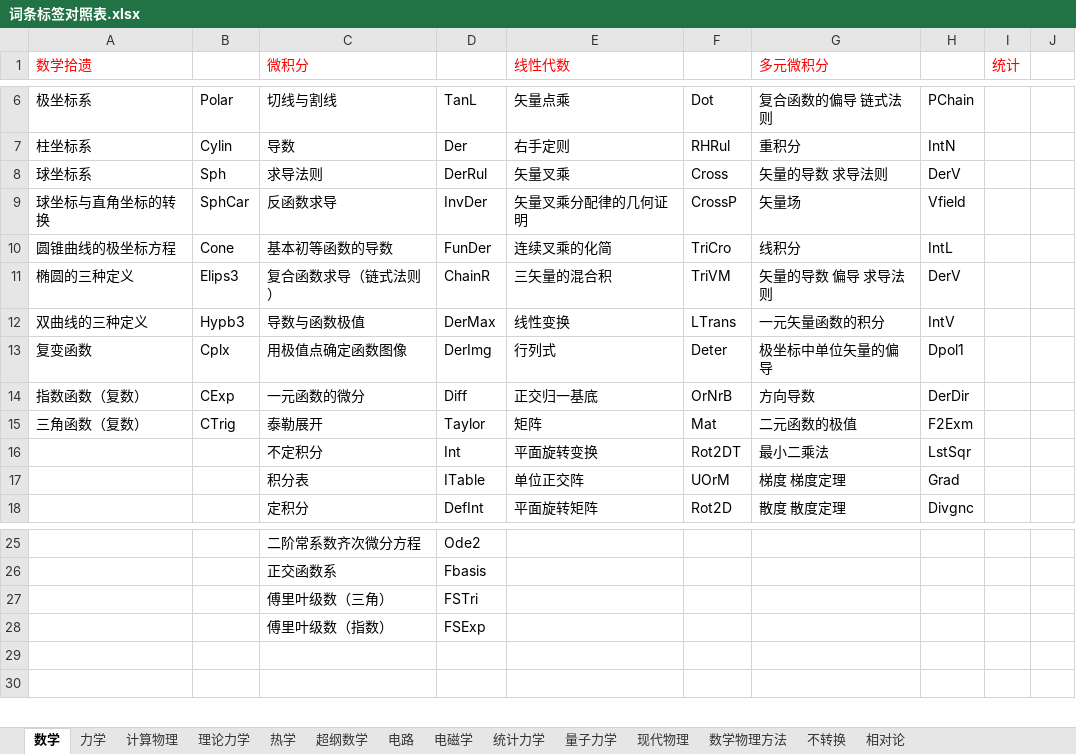
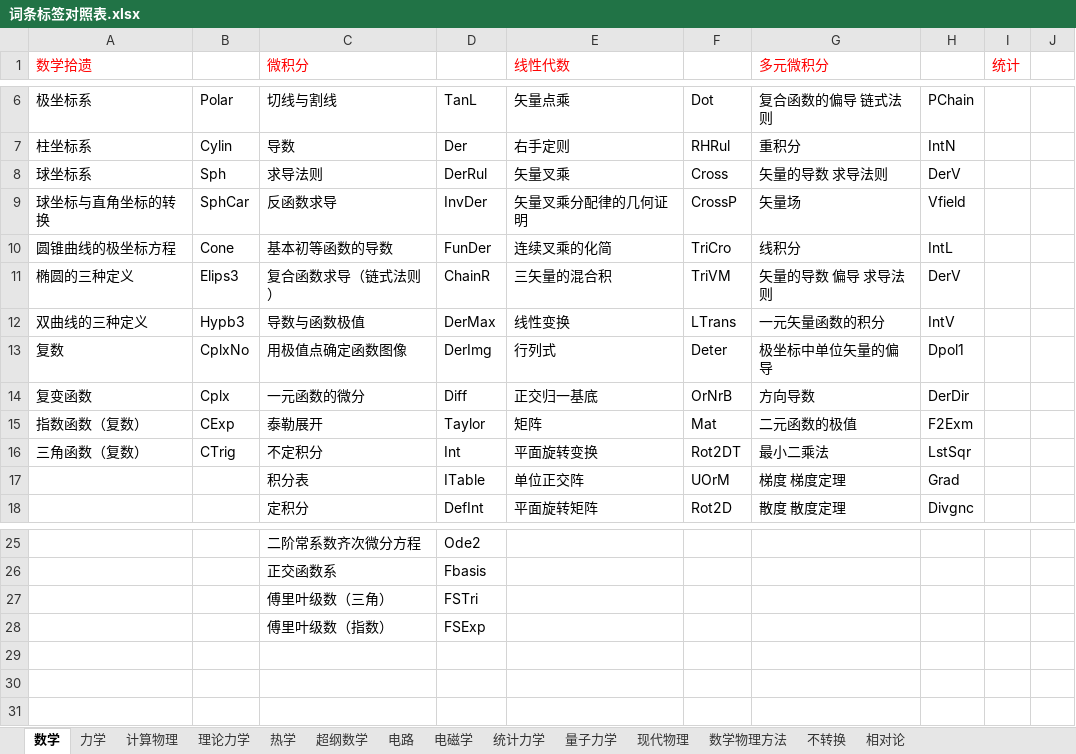
Before and after one commit to eef808a24ff/PhysWiki, an Excel workbook: 词条标签对照表.xlsx, sheet 数学, drawn as a sheet; only a part is shown, gaps mark what is left out; values as stored, in another font and other column widths than the file's, no borders; the diff names each change by its address in the sheet, - before the commit and + after, or states it on an @@ line.

```diff
--- a/词条标签对照表.xlsx (sheet 数学)
+++ b/词条标签对照表.xlsx (sheet 数学)
-A13 (数学拾遗): 复变函数
+A13 (数学拾遗): 复数
-B13: Cplx
+B13: CplxNo
-A14 (数学拾遗): 指数函数（复数）
+A14 (数学拾遗): 复变函数
-B14: CExp
+B14: Cplx
-A15 (数学拾遗): 三角函数（复数）
+A15 (数学拾遗): 指数函数（复数）
-B15: CTrig
+B15: CExp
-A16 (数学拾遗): (empty)
+A16 (数学拾遗): 三角函数（复数）
-B16: (empty)
+B16: CTrig
+row 29: (empty)
```
Also changed, not shown: timer.xlsx, 11 other files.
